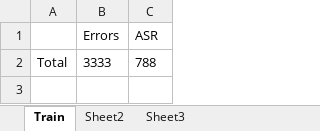
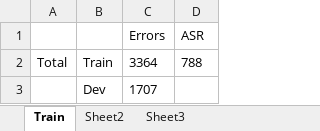
Before and after one commit to wencanluo/NLPFall2013, an Excel workbook: src/SigDial2014/Errors.xlsx, sheet Train, drawn as a sheet; values as stored, in another font and other column widths than the file's, no borders; addresses are those after the commit; the diff names each change by its address in the sheet, - before the commit and + after, or states it on an @@ line.

Commit message:
update errors

```diff
--- a/src/SigDial2014/Errors.xlsx (sheet Train)
+++ b/src/SigDial2014/Errors.xlsx (sheet Train)
+column B, row 2: Train
-C2: 3333
+C2: 3364
+row 3:  | Dev | 1707
```
Also changed, not shown: 2 other files.
